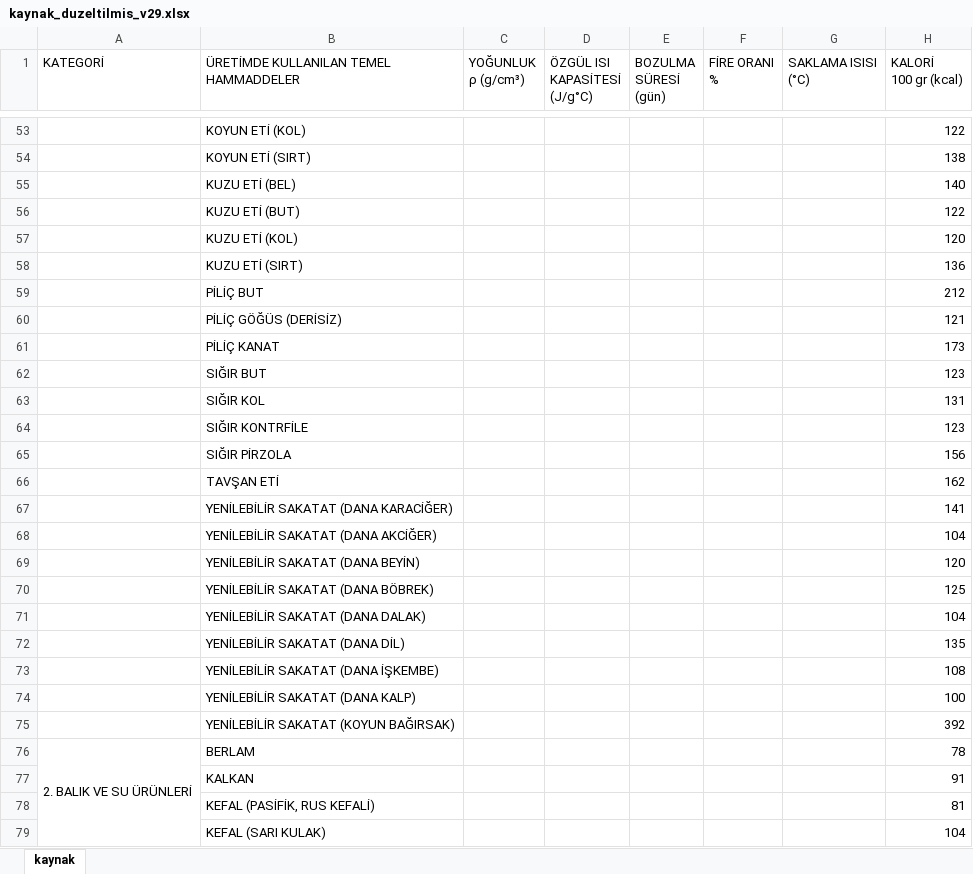
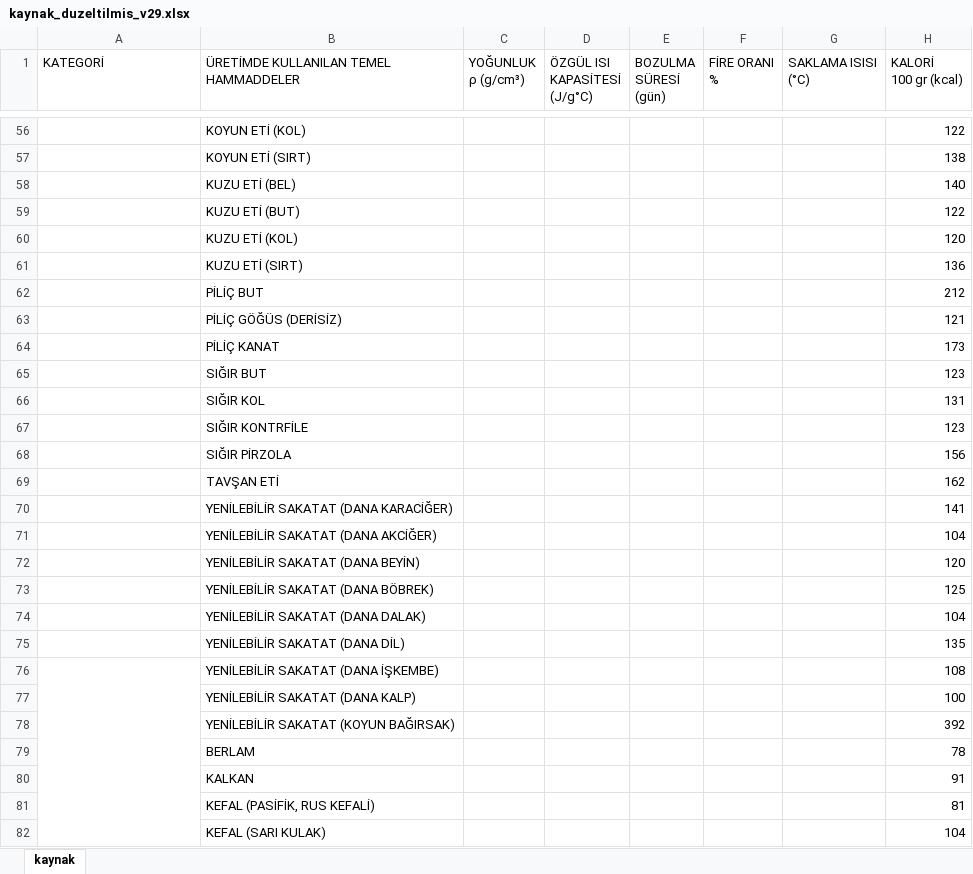
Before and after one commit to cbguler/menu-muhendisi, an Excel workbook: kaynak_duzeltilmis_v29.xlsx, sheet kaynak, drawn as a sheet; only a part is shown, gaps mark what is left out; values as stored, in another font and other column widths than the file's, no cell formats; removed rows and columns are numbered as before the commit, all else as after; the diff covers the shown part only; the diff names each change by its address in the sheet, - before the commit and + after, or states it on an @@ line.

Commit message:
Hindi Gogus/Kanat/Butun eklendi (SQL + master kaynak dosyasi)

```diff
--- a/kaynak_duzeltilmis_v29.xlsx (sheet kaynak)
+++ b/kaynak_duzeltilmis_v29.xlsx (sheet kaynak)
+A76:A97 merged
-A79 (KATEGORİ): 2. BALIK VE SU ÜRÜNLERİ
+A79 (KATEGORİ): (empty)
-A76:A97 merged
```
Also changed, not shown: 3 added rows, 17 edited cells and merged cells elsewhere in this sheet, cell formats.
